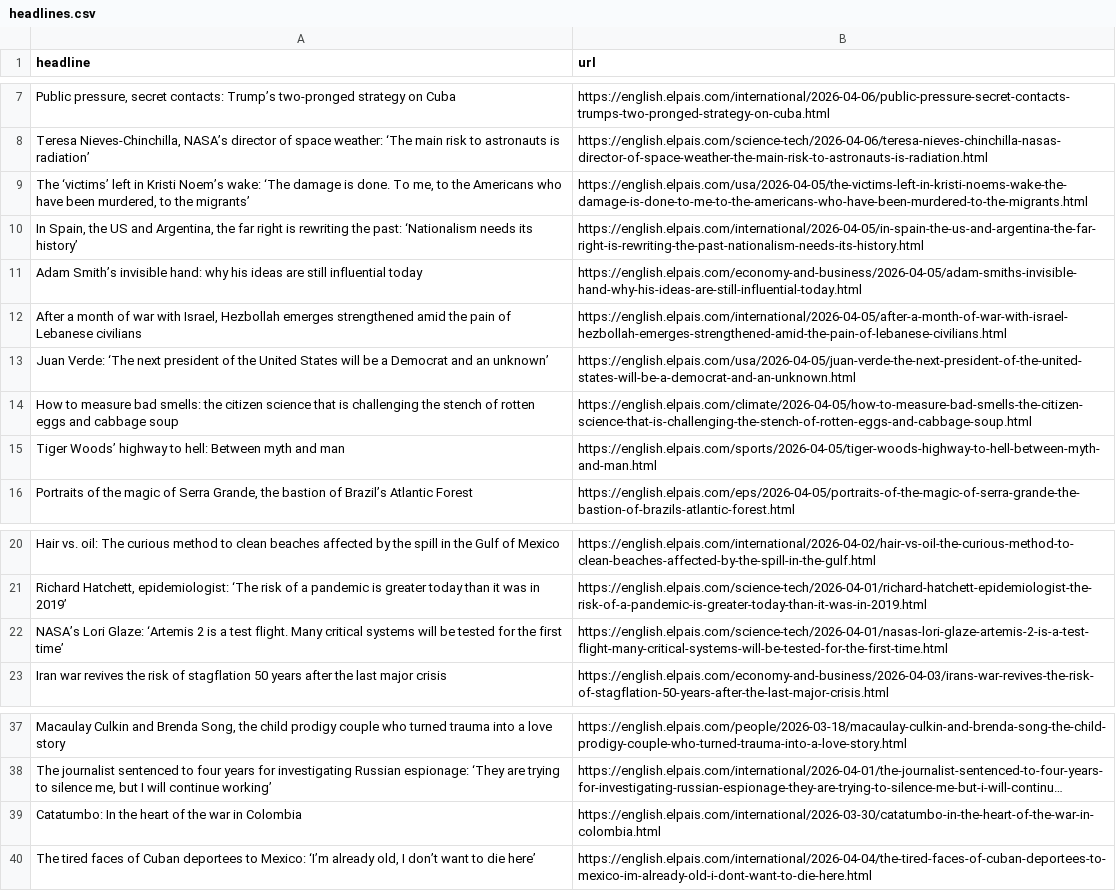
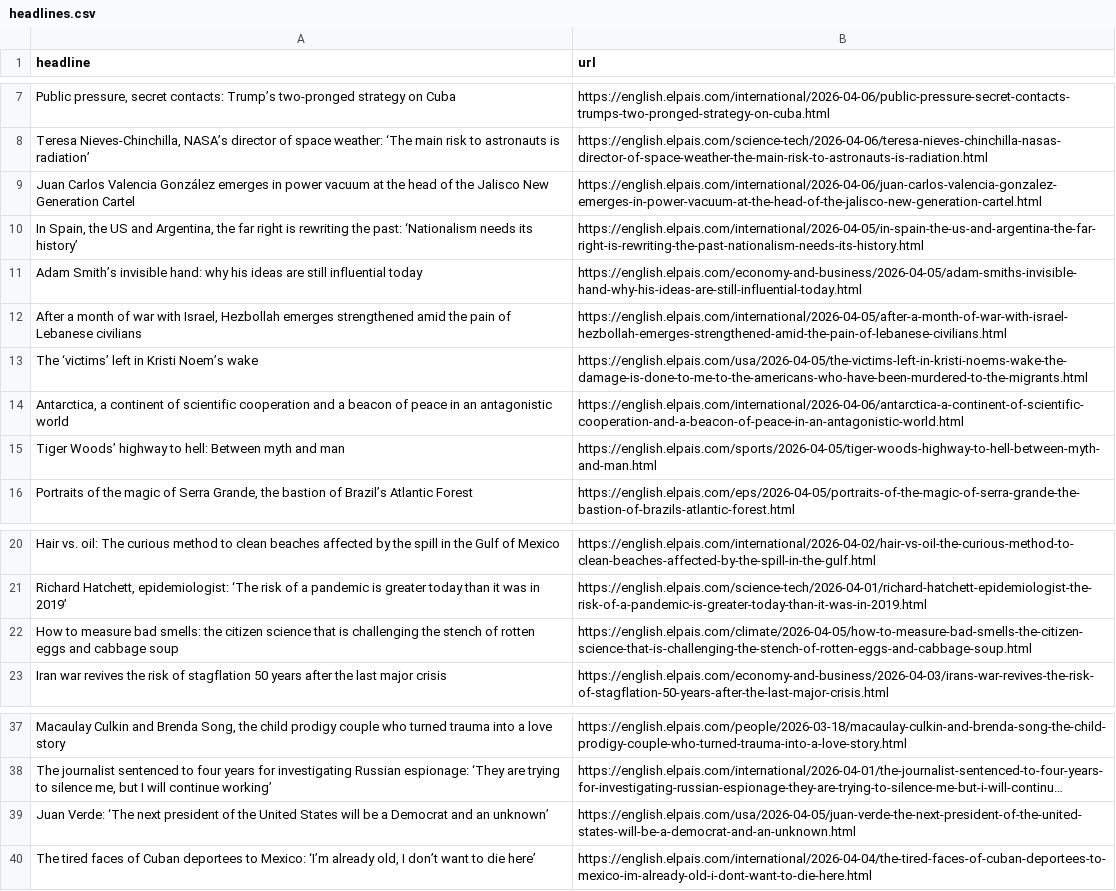
Before and after one commit to LisaMEckardt/el-pais-autoscraper, a CSV file: headlines.csv, drawn as a sheet; only a part is shown, gaps mark what is left out; long unchanged cells end in …; removed rows and columns are numbered as before the commit, all else as after; the diff names each change by its address in the sheet, - before the commit and + after, or states it on an @@ line.

```diff
--- a/headlines.csv
+++ b/headlines.csv
-row 9: The ‘victims’ left in Kristi Noem’s wake: ‘The damage is done. To me, to the Americans who have been murdered, to the migrants’ | https://english.elpais.com/usa/2026-04-05/the-victims-left-in-kristi-noems-wake-the-damage-is-done-to-me-to-the-americans-who-have-been-murdered-to-the-migrants.html
+row 9: Juan Carlos Valencia González emerges in power vacuum at the head of the Jalisco New Generation Cartel | https://english.elpais.com/international/2026-04-06/juan-carlos-valencia-gonzalez-emerges-in-power-vacuum-at-the-head-of-the-jalisco-new-generation-cartel.html
+row 13: The ‘victims’ left in Kristi Noem’s wake | https://english.elpais.com/usa/2026-04-05/the-victims-left-in-kristi-noems-wake-the-damage-is-done-to-me-to-the-americans-who-have-been-murdered-to-the-migrants.html
+row 14: Antarctica, a continent of scientific cooperation and a beacon of peace in an antagonistic world | https://english.elpais.com/international/2026-04-06/antarctica-a-continent-of-scientific-cooperation-and-a-beacon-of-peace-in-an-antagonistic-world.html
-row 22: NASA’s Lori Glaze: ‘Artemis 2 is a test flight. Many critical systems will be tested for the first time’ | https://english.elpais.com/science-tech/2026-04-01/nasas-lori-glaze-artemis-2-is-a-test-flight-many-critical-systems-will-be-tested-for-the-first-time.html
@@ row 14 moved to row 22: How to measure bad smells: the citizen s… @@
-row 39: Catatumbo: In the heart of the war in Colombia | https://english.elpais.com/international/2026-03-30/catatumbo-in-the-heart-of-the-war-in-colombia.html
@@ row 13 moved to row 39: Juan Verde: ‘The next president of the U… @@
```
